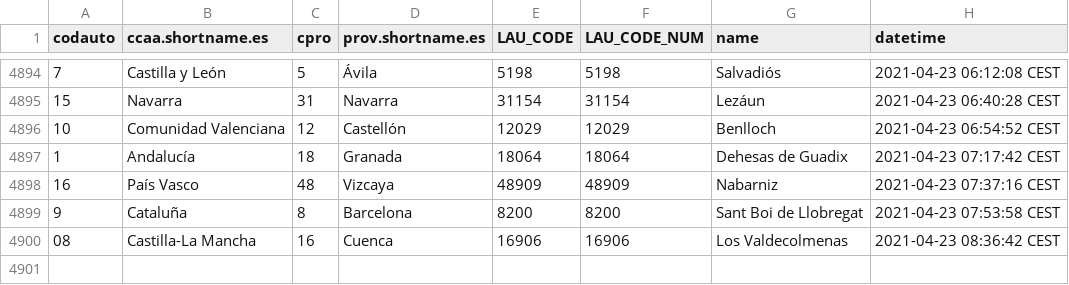
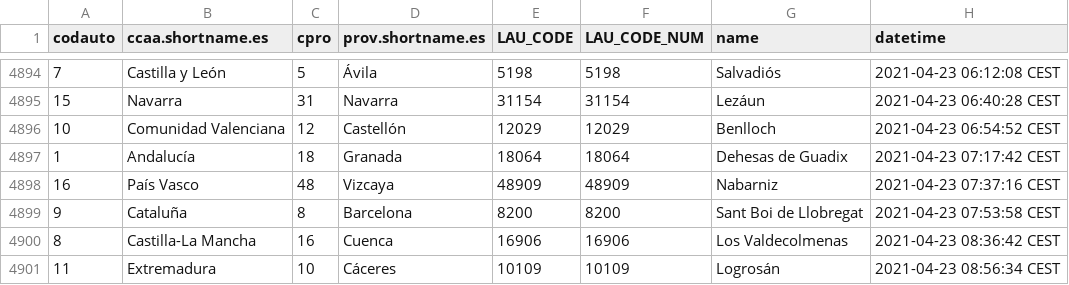
Before and after one commit to dieghernan/spain-munic-bot, a CSV file: assets/datalog.csv, drawn as a sheet; only a part is shown, gaps mark what is left out.

```diff
--- a/assets/datalog.csv
+++ b/assets/datalog.csv
@@ -4899,2 +4899,3 @@
 "9","Cataluña","8","Barcelona","8200",8200,"Sant Boi de Llobregat","2021-04-23 07:53:58 CEST"
-"08","Castilla-La Mancha","16","Cuenca","16906",16906,"Los Valdecolmenas","2021-04-23 08:36:42 CEST"
+"8","Castilla-La Mancha","16","Cuenca","16906",16906,"Los Valdecolmenas","2021-04-23 08:36:42 CEST"
+"11","Extremadura","10","Cáceres","10109",10109,"Logrosán","2021-04-23 08:56:34 CEST"
```
Also changed, not shown: 7 other files.
